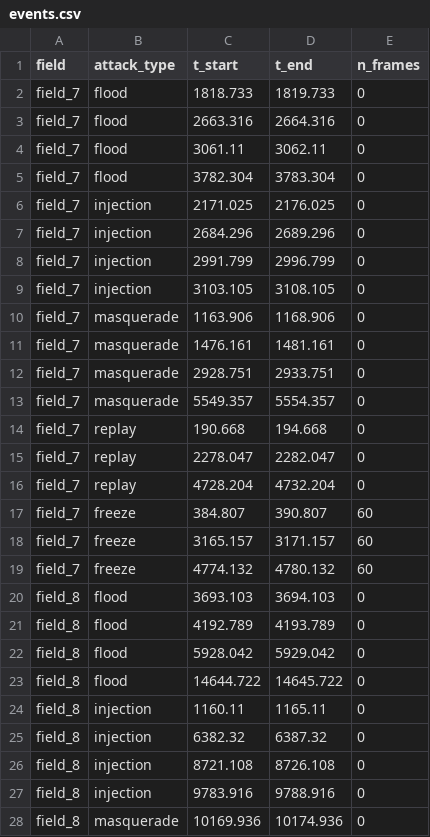
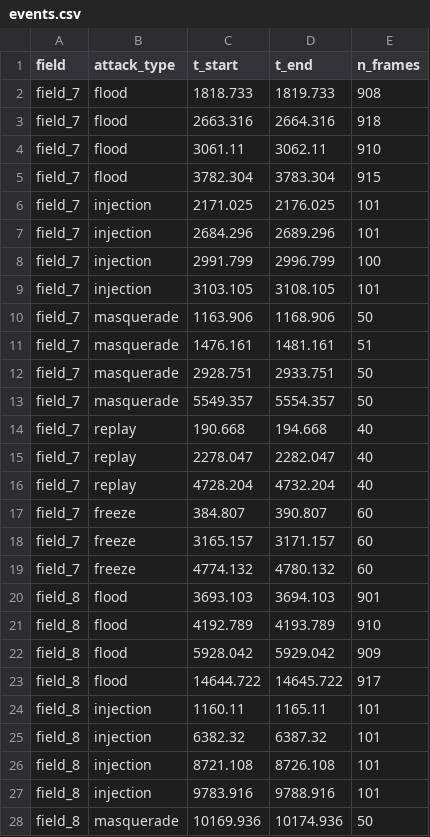
Before and after one commit to algharibeh/AgriSecure-AI, a CSV file: dataset/events.csv, drawn as a sheet; only a part is shown; the diff covers the shown part only.

Commit message:
Fix events.csv frame counts for all attack families
inject_field() wrote a literal 0 as n_frames for flood, injection,
masquerade and replay episodes and only counted frames for freeze. Count the
rows appended per episode instead. Regenerated dataset/attacked and
dataset/events.csv with the fixed seed; results/metrics.json is unchanged
(only the wall-clock throughput fields moved and were not committed), and the
per-family totals in events.csv now match metrics.json: flood 14,553,
injection 1,613, masquerade 806, replay 480, freeze 720.

```diff
--- a/dataset/events.csv
+++ b/dataset/events.csv
@@ -1,17 +1,17 @@
 field,attack_type,t_start,t_end,n_frames
-field_7,flood,1818.733,1819.733,0
-field_7,flood,2663.316,2664.316,0
-field_7,flood,3061.11,3062.11,0
-field_7,flood,3782.304,3783.304,0
-field_7,injection,2171.025,2176.025,0
-field_7,injection,2684.296,2689.296,0
-field_7,injection,2991.799,2996.799,0
-field_7,injection,3103.105,3108.105,0
-field_7,masquerade,1163.906,1168.906,0
-field_7,masquerade,1476.161,1481.161,0
-field_7,masquerade,2928.751,2933.751,0
-field_7,masquerade,5549.357,5554.357,0
-field_7,replay,190.668,194.668,0
-field_7,replay,2278.047,2282.047,0
-field_7,replay,4728.204,4732.204,0
+field_7,flood,1818.733,1819.733,908
+field_7,flood,2663.316,2664.316,918
+field_7,flood,3061.11,3062.11,910
+field_7,flood,3782.304,3783.304,915
+field_7,injection,2171.025,2176.025,101
+field_7,injection,2684.296,2689.296,101
+field_7,injection,2991.799,2996.799,100
+field_7,injection,3103.105,3108.105,101
+field_7,masquerade,1163.906,1168.906,50
+field_7,masquerade,1476.161,1481.161,51
+field_7,masquerade,2928.751,2933.751,50
+field_7,masquerade,5549.357,5554.357,50
+field_7,replay,190.668,194.668,40
+field_7,replay,2278.047,2282.047,40
+field_7,replay,4728.204,4732.204,40
 field_7,freeze,384.807,390.807,60
@@ -19,10 +19,10 @@ field_7,freeze,3165.157,3171.157,60
 field_7,freeze,4774.132,4780.132,60
-field_8,flood,3693.103,3694.103,0
-field_8,flood,4192.789,4193.789,0
-field_8,flood,5928.042,5929.042,0
-field_8,flood,14644.722,14645.722,0
-field_8,injection,1160.11,1165.11,0
-field_8,injection,6382.32,6387.32,0
-field_8,injection,8721.108,8726.108,0
-field_8,injection,9783.916,9788.916,0
-field_8,masquerade,10169.936,10174.936,0
+field_8,flood,3693.103,3694.103,901
+field_8,flood,4192.789,4193.789,910
+field_8,flood,5928.042,5929.042,909
+field_8,flood,14644.722,14645.722,917
+field_8,injection,1160.11,1165.11,101
+field_8,injection,6382.32,6387.32,101
+field_8,injection,8721.108,8726.108,101
+field_8,injection,9783.916,9788.916,101
+field_8,masquerade,10169.936,10174.936,50
```
Also changed, not shown: 36 edited cells elsewhere in this file, 1 other file.
